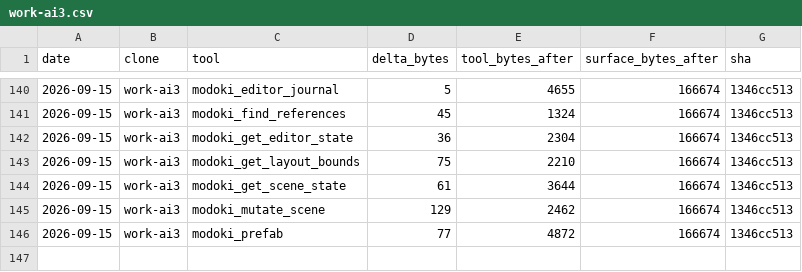
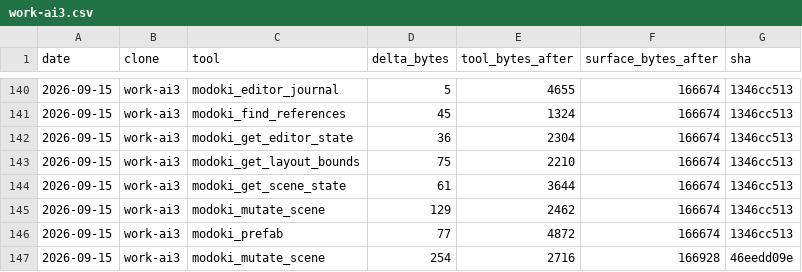
Before and after one commit to lsgmasa33/modoki-engine, a CSV file: engine/tools/modoki-mcp/ledger/work-ai3.csv, drawn as a sheet; only a part is shown, gaps mark what is left out.

```diff
--- a/engine/tools/modoki-mcp/ledger/work-ai3.csv
+++ b/engine/tools/modoki-mcp/ledger/work-ai3.csv
@@ -146 +146,2 @@ date,clone,tool,delta_bytes,tool_bytes_after,surface_bytes_after,sha
 2026-09-15,work-ai3,modoki_prefab,77,4872,166674,1346cc513
+2026-09-15,work-ai3,modoki_mutate_scene,254,2716,166928,46eedd09e
```
Also changed, not shown: 22 other files.
